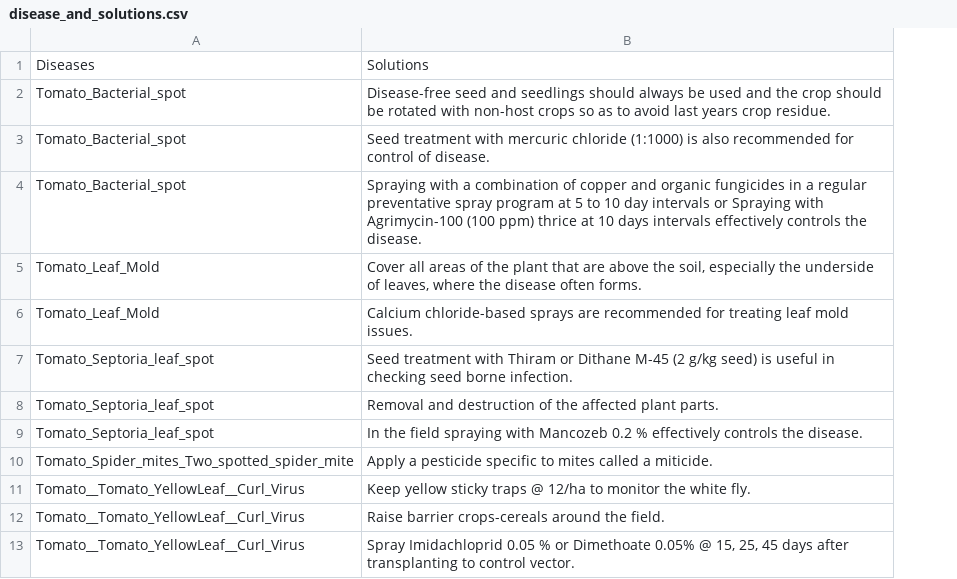
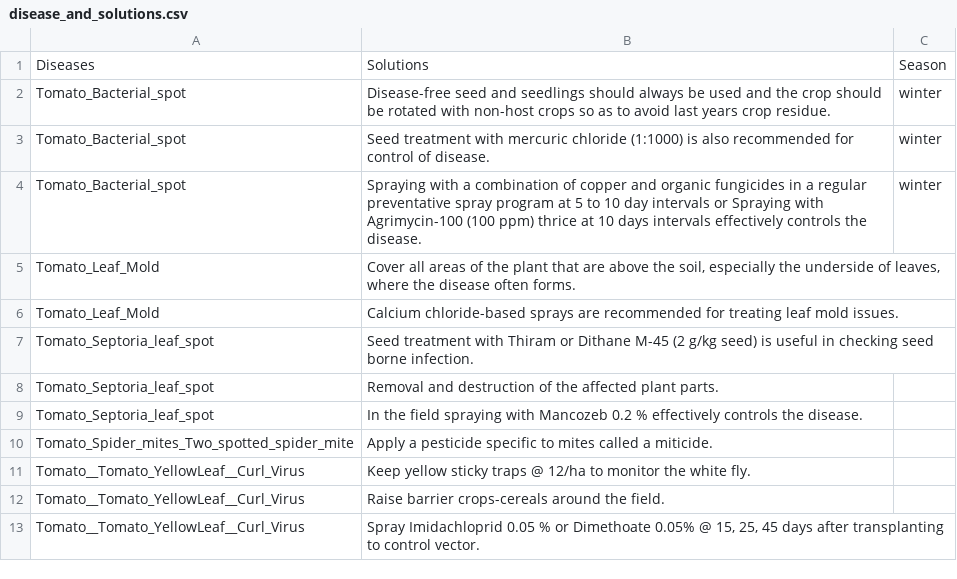
Before and after one commit to aswath8/Plant_Disease_Detection, a CSV file: disease_and_solutions.csv, drawn as a sheet; only a part is shown; the diff names each change by its address in the sheet, - before the commit and + after, or states it on an @@ line.

Commit message:
Add seasons as a parameter to filter soln

```diff
--- a/disease_and_solutions.csv
+++ b/disease_and_solutions.csv
+column C, rows 1-4: Season | winter | winter | winter
```
Also changed, not shown: 2 other files.
